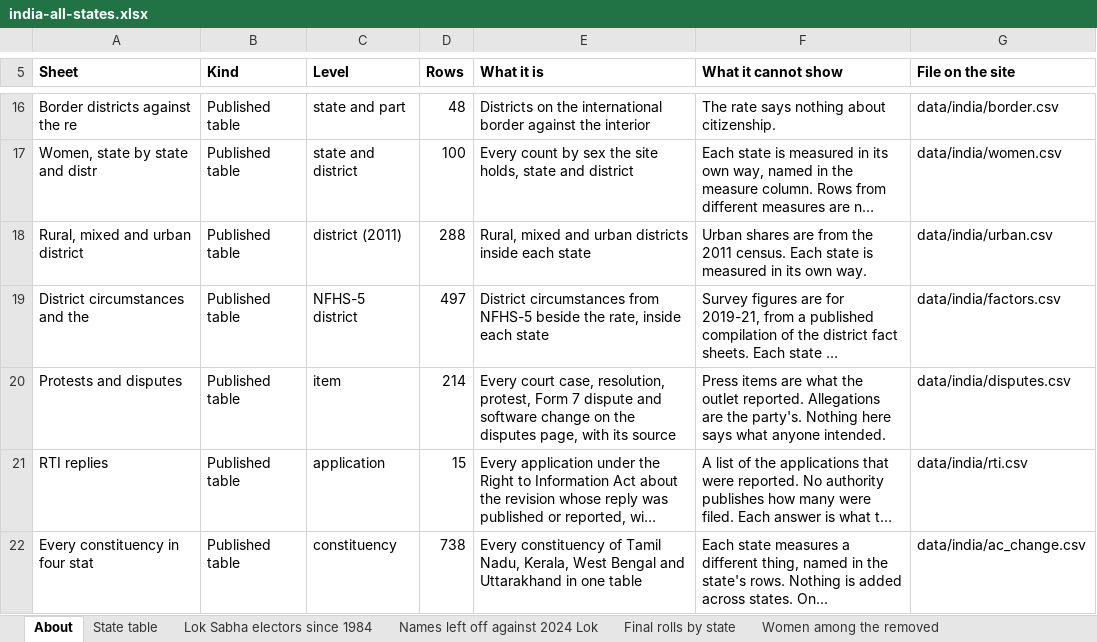
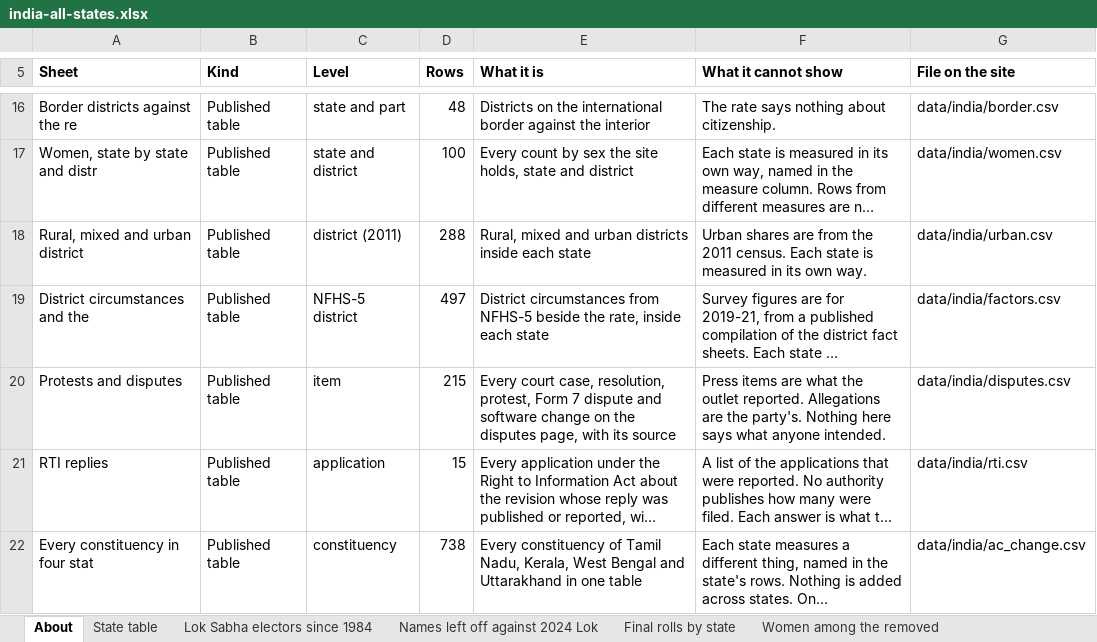
Before and after one commit to Varnasr/INDIA-DATA, an Excel workbook: downloads/india-all-states.xlsx, sheet About, drawn as a sheet; only a part is shown, gaps mark what is left out; long unchanged cells end in …; values as stored, in another font and other column widths than the file's, no borders; the diff names each change by its address in the sheet, - before the commit and + after, or states it on an @@ line.

```diff
--- a/downloads/india-all-states.xlsx (sheet About)
+++ b/downloads/india-all-states.xlsx (sheet About)
-D20 (Rows): 214
+D20 (Rows): 215
```
Also changed, not shown: sheet Protests and disputes, downloads/assam.xlsx, downloads/bihar.xlsx, 25 other files.
